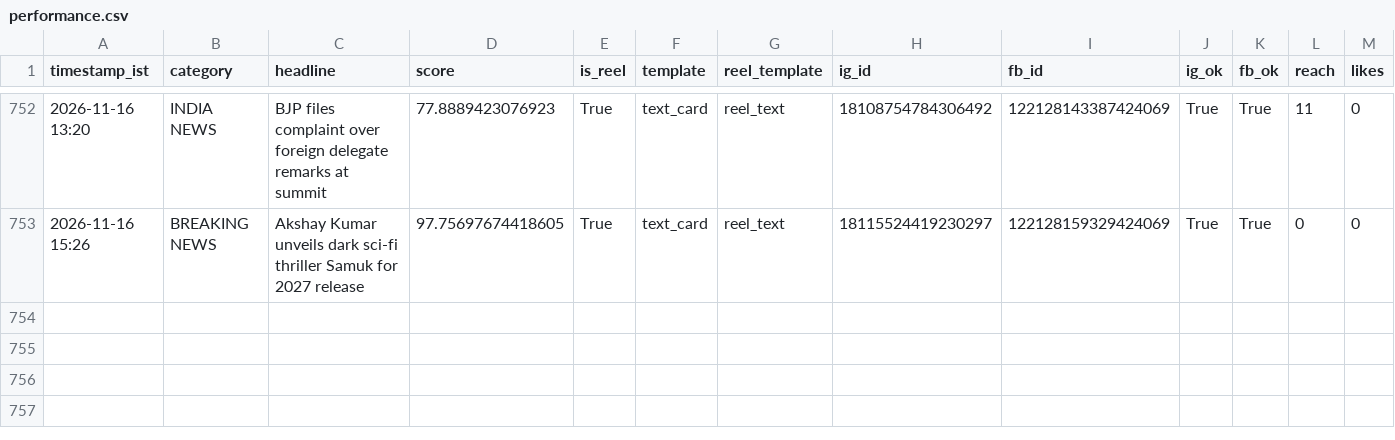
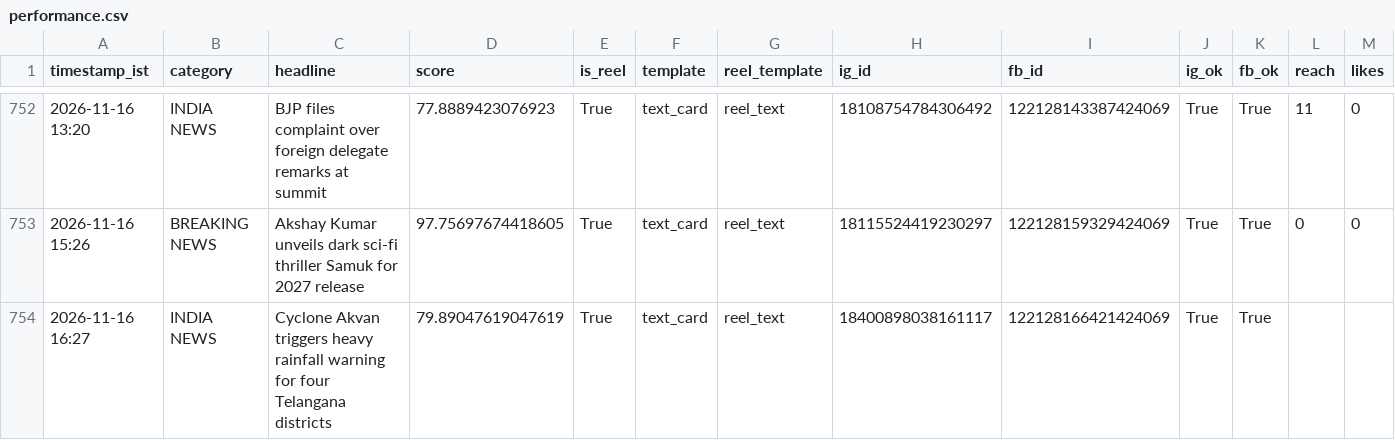
Before and after one commit to araviaravind333-sketch/Aravind24new, a CSV file: data/performance.csv, drawn as a sheet; only a part is shown, gaps mark what is left out; rows hold the shown columns only; the diff names each change by its address in the sheet, - before the commit and + after, or states it on an @@ line.

```diff
--- a/data/performance.csv
+++ b/data/performance.csv
+row 754: 2026-11-16 16:27 | INDIA NEWS | Cyclone Akvan triggers heavy rainfall warning for four Telangana districts | 79.89047619047619 | True | text_card | reel_text | 18400898038161117 | 122128166421424069 | True | True
```
Also changed, not shown: 1 other file.
